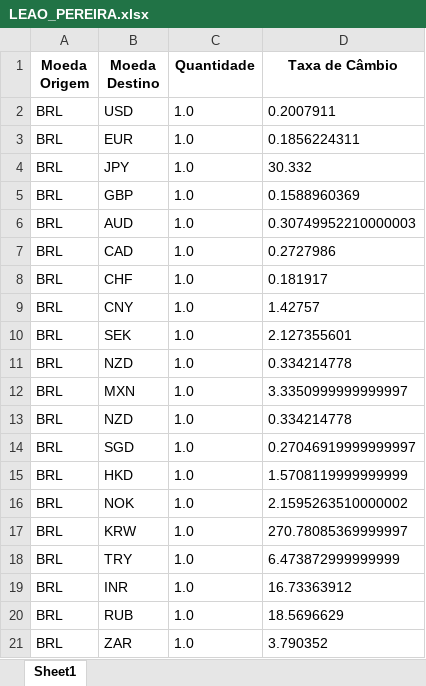
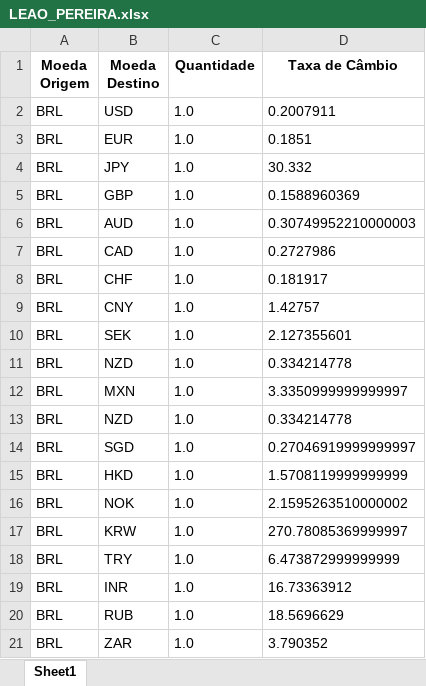
Before and after one commit to leaop/Cursos, an Excel workbook: Testes/Empresas/LEAO_PEREIRA.xlsx, sheet Sheet1, drawn as a sheet; values as stored, in another font and other column widths than the file's, no borders; the diff names each change by its address in the sheet, - before the commit and + after, or states it on an @@ line.

```diff
--- a/Testes/Empresas/LEAO_PEREIRA.xlsx (sheet Sheet1)
+++ b/Testes/Empresas/LEAO_PEREIRA.xlsx (sheet Sheet1)
-D3 (Taxa de Câmbio): 0.1856224311
+D3 (Taxa de Câmbio): 0.1851
```
Also changed, not shown: 1 other file.
